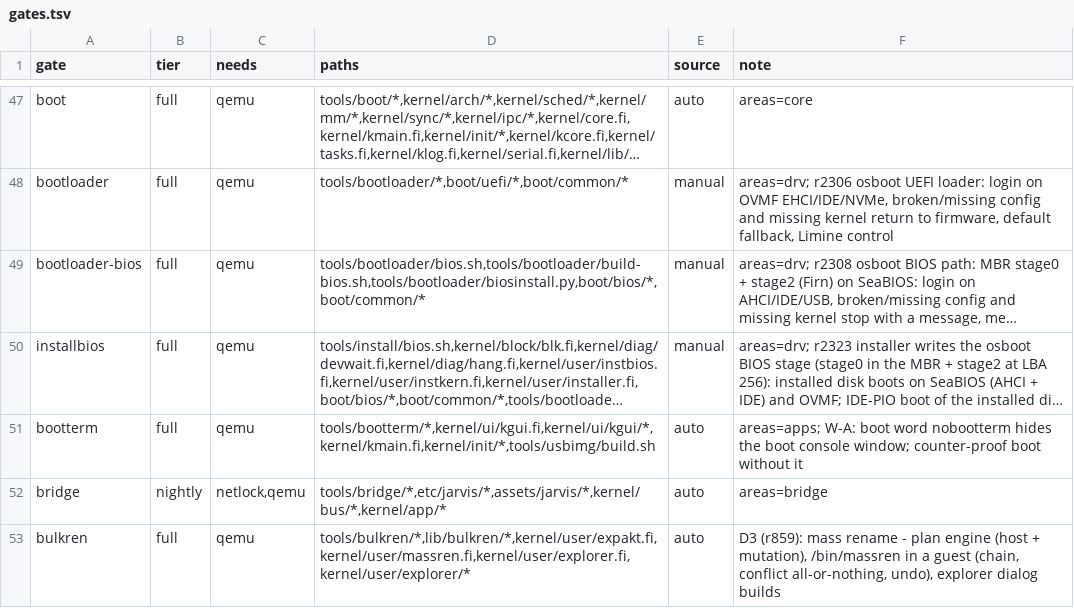
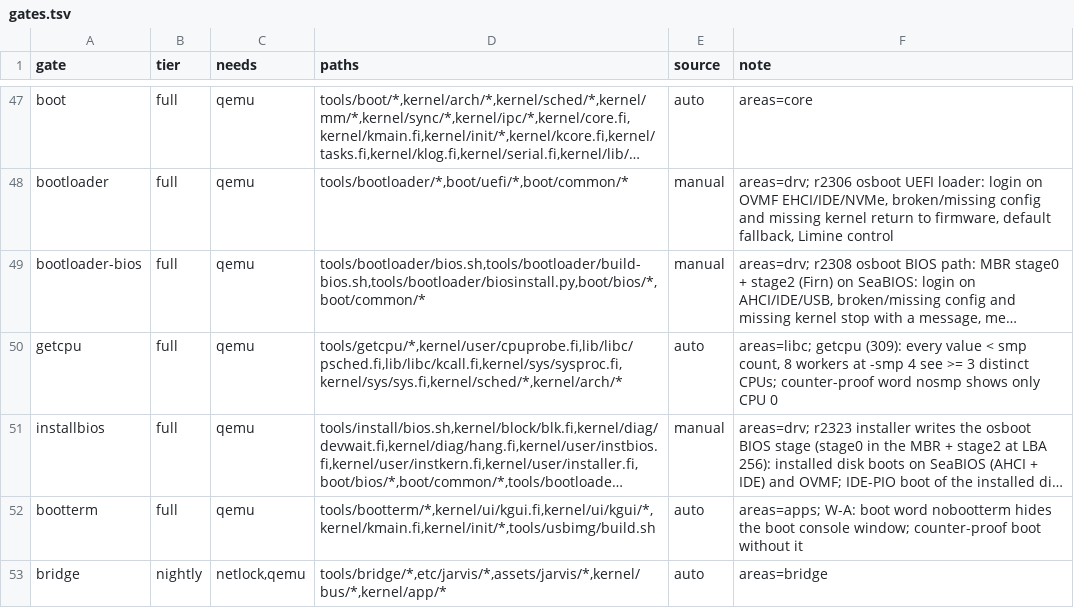
Before and after one commit to Flei-123/Osum, a TSV file: tools/qa/gates.tsv, drawn as a sheet; only a part is shown, gaps mark what is left out; the shorter side is filled out with more unchanged rows; long unchanged cells end in …; the diff names each change by its address in the sheet, - before the commit and + after, or states it on an @@ line.

Commit message:
getcpu gate (-smp 4 distinct CPUs, nosmp counter-proof); installer and standby image share one tail layout (root ends before 4096-block image area + GPT backup)

```diff
--- a/tools/qa/gates.tsv
+++ b/tools/qa/gates.tsv
+row 50: getcpu | full | qemu | tools/getcpu/*,kernel/user/cpuprobe.fi,lib/libc/psched.fi,lib/libc/kcall.fi,kernel/sys/sysproc.fi,kernel/sys/sys.fi,kernel/sched/*,kernel/arch/* | auto | areas=libc; getcpu (309): every value < smp count, 8 workers at -smp 4 see >= 3 distinct CPUs; counter-proof word nosmp shows only CPU 0
```
Also changed, not shown: 8 other files.
